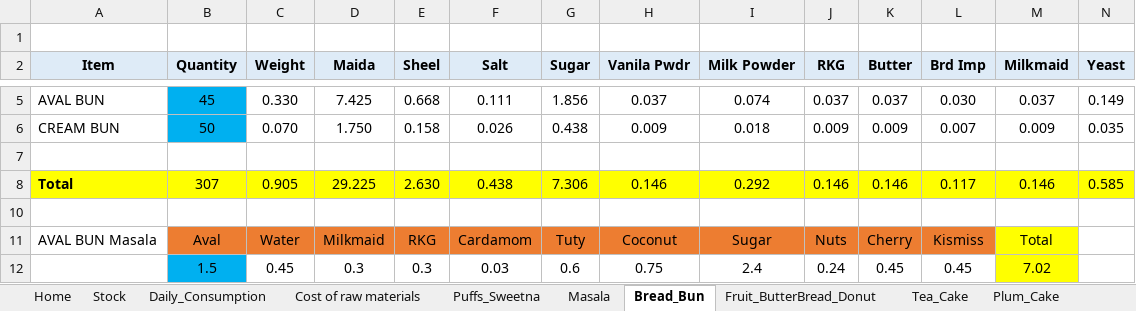
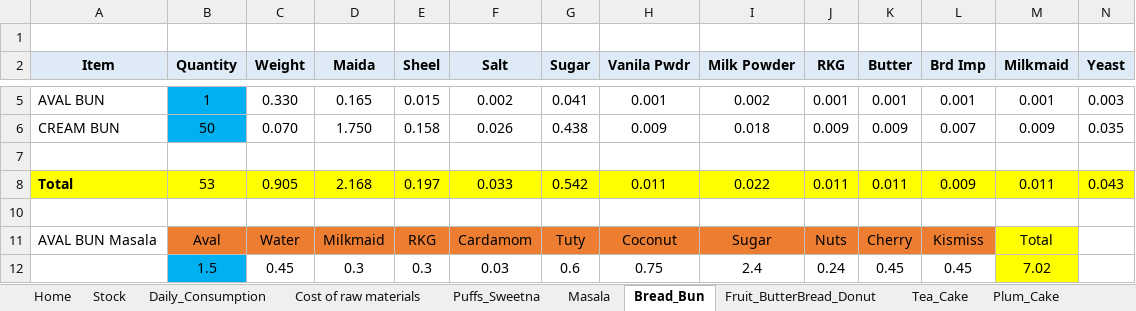
Before and after one commit to globocon/bakery, an Excel workbook: Documents/Thannickal_Bakers_Working.xlsx, sheet Bread_Bun, drawn as a sheet; only a part is shown, gaps mark what is left out; values as stored, in another font and other column widths than the file's, no borders; the diff covers the shown part only; the diff names each change by its address in the sheet, - before the commit and + after, or states it on an @@ line.

```diff
--- a/Documents/Thannickal_Bakers_Working.xlsx (sheet Bread_Bun)
+++ b/Documents/Thannickal_Bakers_Working.xlsx (sheet Bread_Bun)
-B5 (Quantity): 45
+B5 (Quantity): 1
-D5 (Maida): 7.425
+D5 (Maida): 0.165
-E5 (Sheel): 0.668
+E5 (Sheel): 0.015
-F5 (Salt): 0.111
+F5 (Salt): 0.002
-G5 (Sugar): 1.856
+G5 (Sugar): 0.041
-H5 (Vanila Pwdr): 0.037
+H5 (Vanila Pwdr): 0.001
-I5 (Milk Powder): 0.074
+I5 (Milk Powder): 0.002
-J5 (RKG): 0.037
+J5 (RKG): 0.001
-K5 (Butter): 0.037
+K5 (Butter): 0.001
-L5 (Brd Imp): 0.030
+L5 (Brd Imp): 0.001
-M5 (Milkmaid): 0.037
+M5 (Milkmaid): 0.001
-N5 (Yeast): 0.149
+N5 (Yeast): 0.003
-B8 (Quantity): 307
+B8 (Quantity): 53
-D8 (Maida): 29.225
+D8 (Maida): 2.168
-E8 (Sheel): 2.630
+E8 (Sheel): 0.197
-F8 (Salt): 0.438
+F8 (Salt): 0.033
-G8 (Sugar): 7.306
+G8 (Sugar): 0.542
-H8 (Vanila Pwdr): 0.146
+H8 (Vanila Pwdr): 0.011
-I8 (Milk Powder): 0.292
+I8 (Milk Powder): 0.022
-J8 (RKG): 0.146
+J8 (RKG): 0.011
-K8 (Butter): 0.146
+K8 (Butter): 0.011
-L8 (Brd Imp): 0.117
+L8 (Brd Imp): 0.009
-M8 (Milkmaid): 0.146
+M8 (Milkmaid): 0.011
-N8 (Yeast): 0.585
+N8 (Yeast): 0.043
```
Also changed, not shown: 30 edited cells elsewhere in this sheet, sheet Sandwitch_Pizza, sheet Tea_Rusk, sheet White_Rusk, sheet Daily_Consumption, sheet Carrot_Dates_Cake, sheet Muffins, 3 more sheets, other sheet tabs, formulas that keep their value, hidden cells, 1 other file.
